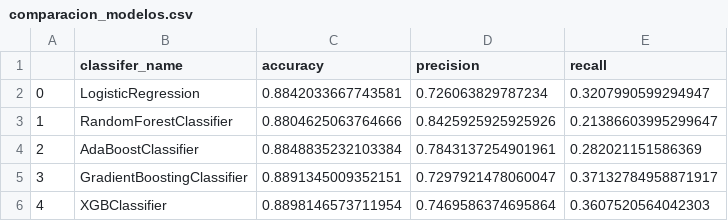
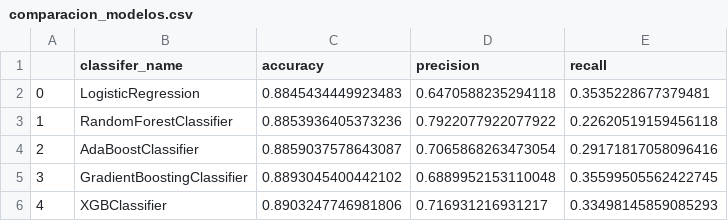
Before and after one commit to adilelle1/financial_inclusion_africa, a CSV file: comparacion_modelos.csv, drawn as a sheet.

```diff
--- a/comparacion_modelos.csv
+++ b/comparacion_modelos.csv
@@ -1,6 +1,6 @@
 ,classifer_name,accuracy,precision,recall
-0,LogisticRegression,0.8842033667743581,0.726063829787234,0.3207990599294947
-1,RandomForestClassifier,0.8804625063764666,0.8425925925925926,0.21386603995299647
-2,AdaBoostClassifier,0.8848835232103384,0.7843137254901961,0.282021151586369
-3,GradientBoostingClassifier,0.8891345009352151,0.7297921478060047,0.37132784958871917
-4,XGBClassifier,0.8898146573711954,0.7469586374695864,0.3607520564042303
+0,LogisticRegression,0.8845434449923483,0.6470588235294118,0.3535228677379481
+1,RandomForestClassifier,0.8853936405373236,0.7922077922077922,0.22620519159456118
+2,AdaBoostClassifier,0.8859037578643087,0.7065868263473054,0.29171817058096416
+3,GradientBoostingClassifier,0.8893045400442102,0.6889952153110048,0.35599505562422745
+4,XGBClassifier,0.8903247746981806,0.716931216931217,0.33498145859085293
```
Also changed, not shown: model_params.csv, 3 other files.
